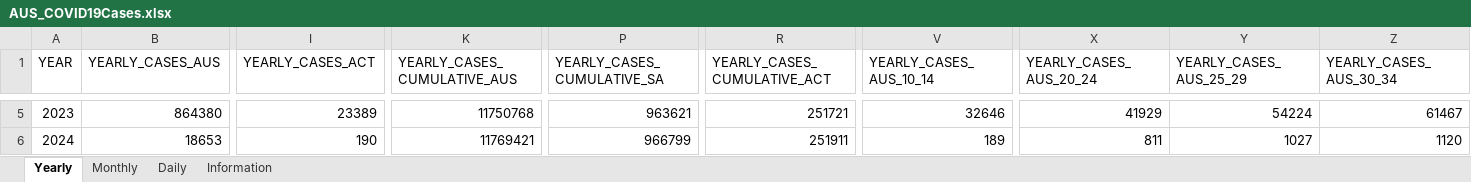
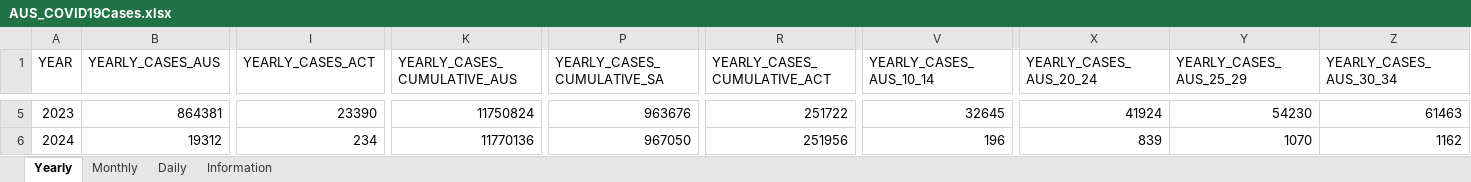
Before and after one commit to dbRaevn/covid19, an Excel workbook: pandemic/AUS_COVID19Cases.xlsx, sheet Yearly, drawn as a sheet; only a part is shown, gaps mark what is left out; values as stored, in another font and other column widths than the file's, no borders; the diff covers the shown part only; the diff names each change by its address in the sheet, - before the commit and + after, or states it on an @@ line.

Commit message:
Update AUS_COVID19Cases.xlsx

```diff
--- a/pandemic/AUS_COVID19Cases.xlsx (sheet Yearly)
+++ b/pandemic/AUS_COVID19Cases.xlsx (sheet Yearly)
-B5 (YEARLY_CASES_AUS): 864380
+B5 (YEARLY_CASES_AUS): 864381
-I5 (YEARLY_CASES_ACT): 23389
+I5 (YEARLY_CASES_ACT): 23390
-K5 (YEARLY_CASES_CUMULATIVE_AUS): 11750768
+K5 (YEARLY_CASES_CUMULATIVE_AUS): 11750824
-P5 (YEARLY_CASES_CUMULATIVE_SA): 963621
+P5 (YEARLY_CASES_CUMULATIVE_SA): 963676
-R5 (YEARLY_CASES_CUMULATIVE_ACT): 251721
+R5 (YEARLY_CASES_CUMULATIVE_ACT): 251722
-V5 (YEARLY_CASES_AUS_10_14): 32646
+V5 (YEARLY_CASES_AUS_10_14): 32645
-X5 (YEARLY_CASES_AUS_20_24): 41929
+X5 (YEARLY_CASES_AUS_20_24): 41924
-Y5 (YEARLY_CASES_AUS_25_29): 54224
+Y5 (YEARLY_CASES_AUS_25_29): 54230
-Z5 (YEARLY_CASES_AUS_30_34): 61467
+Z5 (YEARLY_CASES_AUS_30_34): 61463
-B6 (YEARLY_CASES_AUS): 18653
+B6 (YEARLY_CASES_AUS): 19312
-I6 (YEARLY_CASES_ACT): 190
+I6 (YEARLY_CASES_ACT): 234
-K6 (YEARLY_CASES_CUMULATIVE_AUS): 11769421
+K6 (YEARLY_CASES_CUMULATIVE_AUS): 11770136
-P6 (YEARLY_CASES_CUMULATIVE_SA): 966799
+P6 (YEARLY_CASES_CUMULATIVE_SA): 967050
-R6 (YEARLY_CASES_CUMULATIVE_ACT): 251911
+R6 (YEARLY_CASES_CUMULATIVE_ACT): 251956
-V6 (YEARLY_CASES_AUS_10_14): 189
+V6 (YEARLY_CASES_AUS_10_14): 196
-X6 (YEARLY_CASES_AUS_20_24): 811
+X6 (YEARLY_CASES_AUS_20_24): 839
-Y6 (YEARLY_CASES_AUS_25_29): 1027
+Y6 (YEARLY_CASES_AUS_25_29): 1070
-Z6 (YEARLY_CASES_AUS_30_34): 1120
+Z6 (YEARLY_CASES_AUS_30_34): 1162
```
Also changed, not shown: 135 edited cells elsewhere in this sheet, sheet Daily, sheet Monthly, sheet Information.
